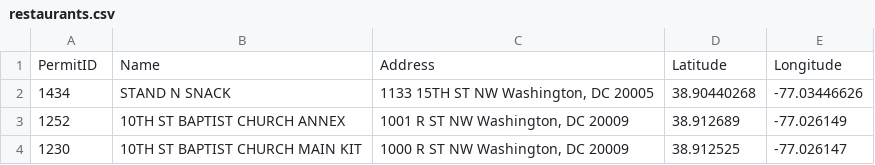
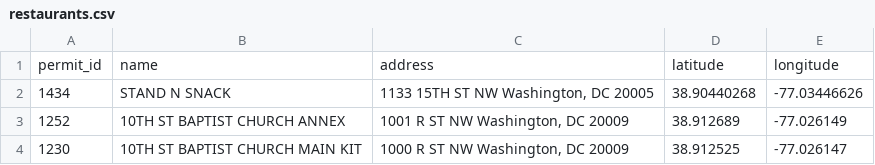
Before and after one commit to mugshepherd/GA-Project4, a CSV file: restofy/db/restaurants.csv, drawn as a sheet; only a part is shown; removed rows and columns are numbered as before the commit, all else as after; the diff names each change by its address in the sheet, - before the commit and + after, or states it on an @@ line.

```diff
--- a/restofy/db/restaurants.csv
+++ b/restofy/db/restaurants.csv
-row 1: PermitID | Name | Address | Latitude | Longitude
+row 1: permit_id | name | address | latitude | longitude
```
Also changed, not shown: restofy/db/inspections.csv, restofy/db/violations_key.csv, 10 other files.
